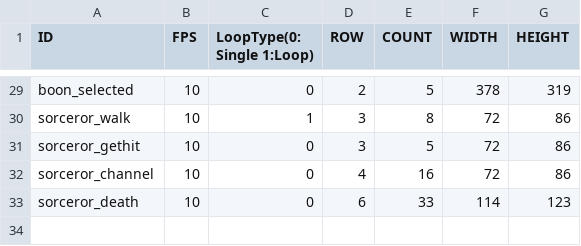
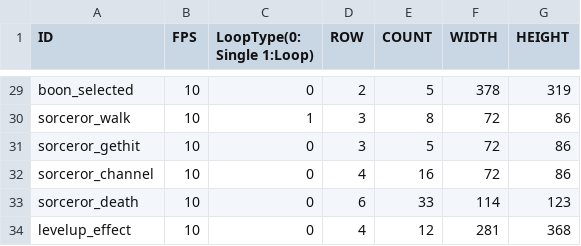
Before and after one commit to Jinwook-Lee9709/SFMLTeamProject_Death_Must_Die, a CSV file: DeathMustDie Bin/tables/animations.csv, drawn as a sheet; only a part is shown, gaps mark what is left out.

```diff
--- a/DeathMustDie Bin/tables/animations.csv
+++ b/DeathMustDie Bin/tables/animations.csv
@@ -33 +33,2 @@ sorceror_channel,"10",0,4,16,72,86
 sorceror_death,"10",0,6,33,114,123
+levelup_effect,"10",0,4,12,281,368
```
Also changed, not shown: DeathMustDie Bin/tables/string_table.csv, 41 other files.
